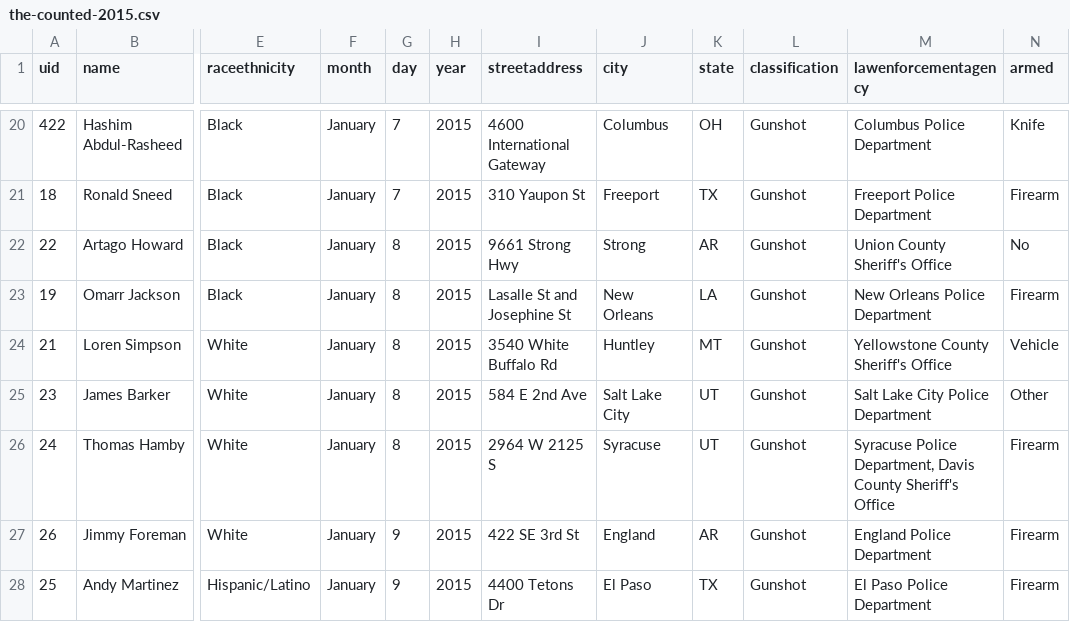
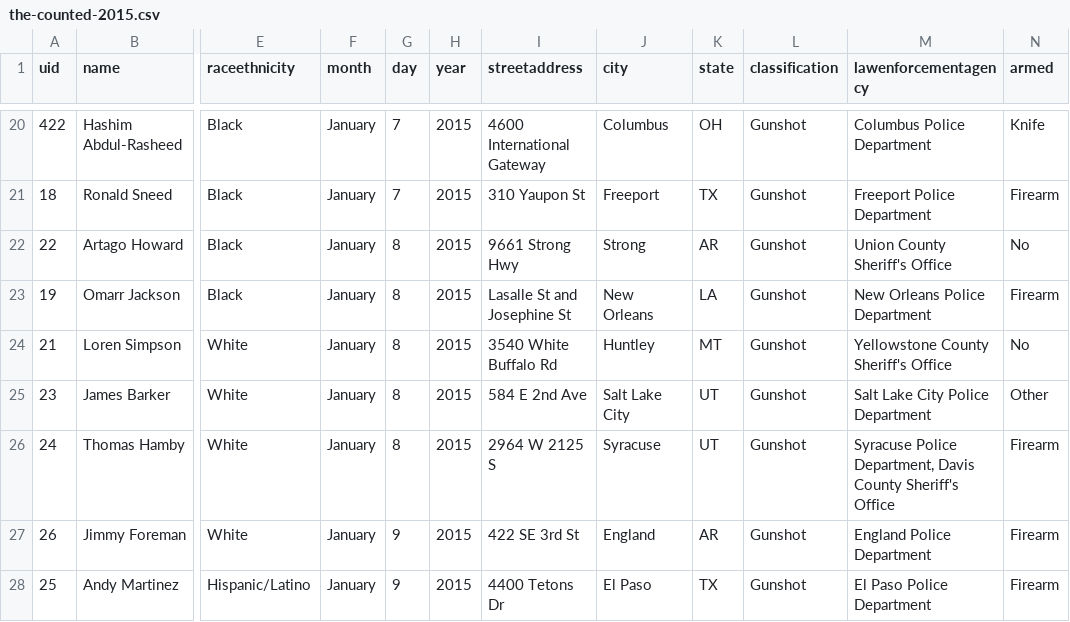
Before and after one commit to tigrevol8888/thecounted, a CSV file: data/the-counted-2015.csv, drawn as a sheet; only a part is shown, gaps mark what is left out; the diff names each change by its address in the sheet, - before the commit and + after, or states it on an @@ line.

Commit message:
Add latest data from the Guardian's "The Counted"
Taken from https://interactive.guim.co.uk/2015/the-counted/thecounted-data.zip, as requested at 2016-02-04 22:19:03. Content length was 193,849 bytes.

ZIP file contained:

  the-counted-2015.csv
    179,609 bytes
    Last modified 2016-02-04 17:09:52
  the-counted-2016.csv
    13,610 bytes
    Last modified 2016-02-04 17:09:52
  README.txt
    280 bytes
    Last modified 2016-02-04 17:09:52

Response headers were:

  content-length:                193849
  via:                           1.1 varnish
  x-cache:                       MISS
  access-control-expose-headers: Date
  x-amz-id-2:                    9WNiDsZ0NJeeRzuXfbmWPtGnGaawIIoL5KSVdah1Ddr9+GmPUgC+zvlDZ3g2D0thyNXtBva+0fc=
  accept-ranges:                 bytes
  x-timer:                       S1454624341.953561,VS0,VE1237
  server:                        AmazonS3
  last-modified:                 Thu, 04 Feb 2016 22:10:02 GMT
  connection:                    keep-alive
  x-amz-request-id:              D07D2F7F6EE0BF96
  x-cache-hits:                  0
  etag:                          "340904cc63b34c00200a6dceb446eb30"
  x-served-by:                   cache-jfk1034-JFK
  cache-control:                 max-age=20
  date:                          Thu, 04 Feb 2016 22:19:03 GMT
  access-control-allow-origin:   *
  access-control-allow-headers:  Accept,Authorization,Cache-Control,Content-Type,DNT,If-Modified-Since,Keep-Alive,Origin,User-Agent,X-Mx-ReqToken,X-Requested-With
  content-type:                  application/zip
  age:                           1
  access-control-allow-methods:  GET, POST, PUT, DELETE, OPTIONS

```diff
--- a/data/the-counted-2015.csv
+++ b/data/the-counted-2015.csv
-N24 (armed): Vehicle
+N24 (armed): No
```
Also changed, not shown: data/the-counted-2016.csv.
